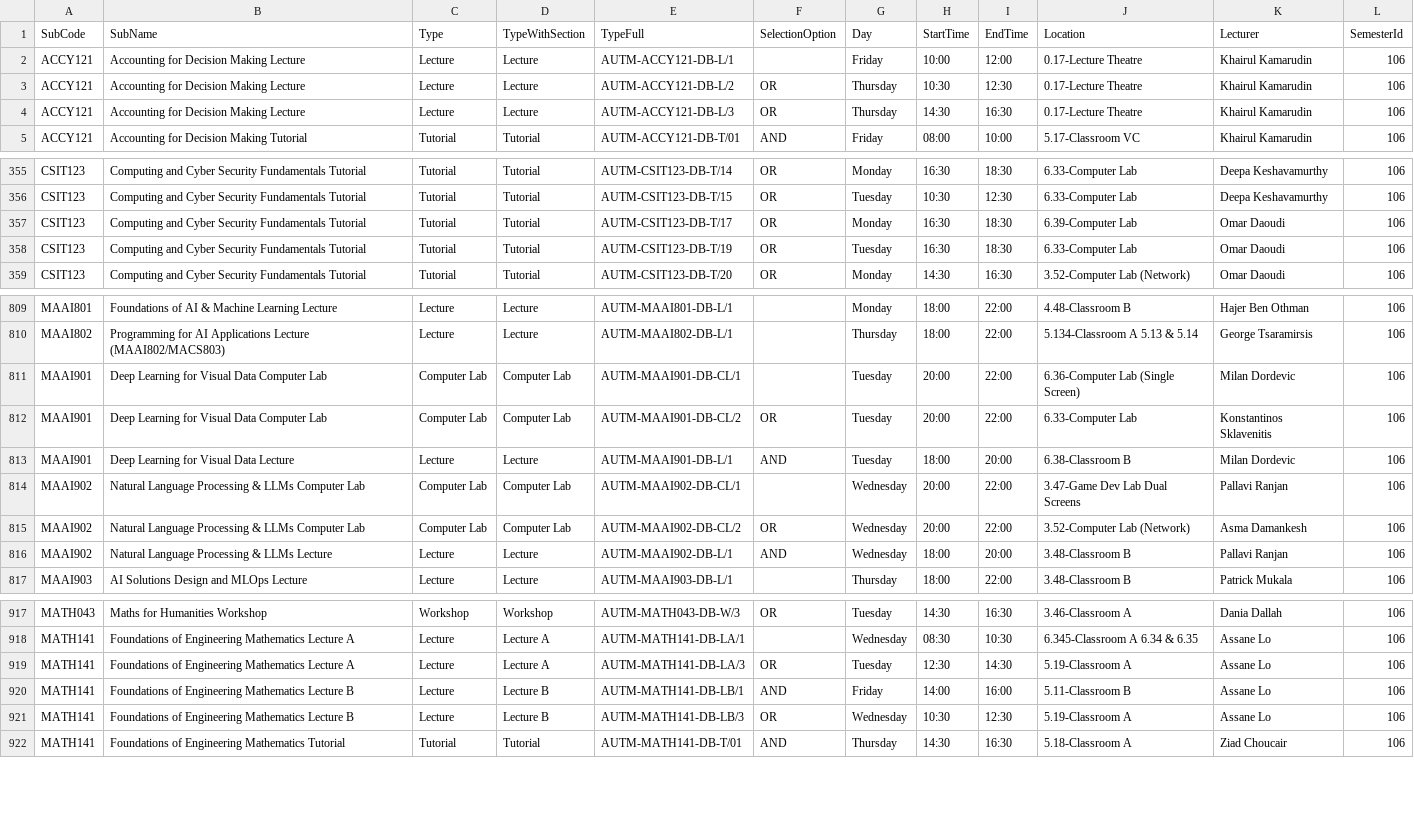
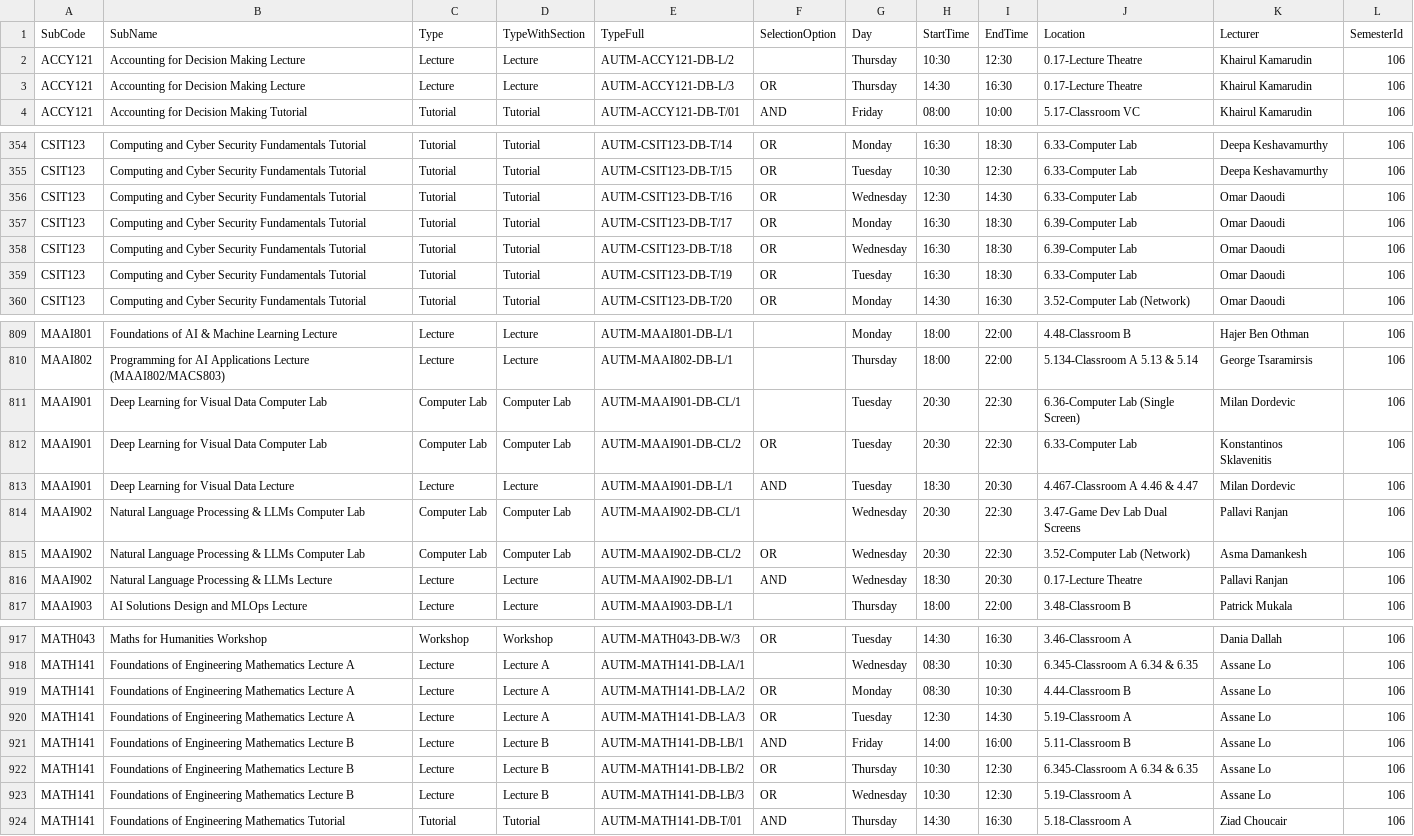
Before and after one commit to tahayparker/vacansee, a CSV file: public/raw_classes.csv, drawn as a sheet; only a part is shown, gaps mark what is left out; the diff covers the shown part only.

Commit message:
Update timetable CSV and raw JSON data [skip deploy]

```diff
--- a/public/raw_classes.csv
+++ b/public/raw_classes.csv
@@ -1,4 +1,3 @@
 SubCode,SubName,Type,TypeWithSection,TypeFull,SelectionOption,Day,StartTime,EndTime,Location,Lecturer,SemesterId
-ACCY121,Accounting for Decision Making Lecture,Lecture,Lecture,AUTM-ACCY121-DB-L/1,,Friday,10:00,12:00,0.17-Lecture Theatre,Khairul Kamarudin,106
-ACCY121,Accounting for Decision Making Lecture,Lecture,Lecture,AUTM-ACCY121-DB-L/2,OR,Thursday,10:30,12:30,0.17-Lecture Theatre,Khairul Kamarudin,106
+ACCY121,Accounting for Decision Making Lecture,Lecture,Lecture,AUTM-ACCY121-DB-L/2,,Thursday,10:30,12:30,0.17-Lecture Theatre,Khairul Kamarudin,106
 ACCY121,Accounting for Decision Making Lecture,Lecture,Lecture,AUTM-ACCY121-DB-L/3,OR,Thursday,14:30,16:30,0.17-Lecture Theatre,Khairul Kamarudin,106
@@ -356,3 +355,5 @@ CSIT123,Computing and Cyber Security Fundamentals Tutorial,Tutorial,Tutorial,AUT
 CSIT123,Computing and Cyber Security Fundamentals Tutorial,Tutorial,Tutorial,AUTM-CSIT123-DB-T/15,OR,Tuesday,10:30,12:30,6.33-Computer Lab,Deepa Keshavamurthy,106
+CSIT123,Computing and Cyber Security Fundamentals Tutorial,Tutorial,Tutorial,AUTM-CSIT123-DB-T/16,OR,Wednesday,12:30,14:30,6.33-Computer Lab,Omar Daoudi,106
 CSIT123,Computing and Cyber Security Fundamentals Tutorial,Tutorial,Tutorial,AUTM-CSIT123-DB-T/17,OR,Monday,16:30,18:30,6.39-Computer Lab,Omar Daoudi,106
+CSIT123,Computing and Cyber Security Fundamentals Tutorial,Tutorial,Tutorial,AUTM-CSIT123-DB-T/18,OR,Wednesday,16:30,18:30,6.39-Computer Lab,Omar Daoudi,106
 CSIT123,Computing and Cyber Security Fundamentals Tutorial,Tutorial,Tutorial,AUTM-CSIT123-DB-T/19,OR,Tuesday,16:30,18:30,6.33-Computer Lab,Omar Daoudi,106
@@ -810,8 +810,8 @@ MAAI801,Foundations of AI & Machine Learning Lecture,Lecture,Lecture,AUTM-MAAI80
 MAAI802,Programming for AI Applications Lecture (MAAI802/MACS803),Lecture,Lecture,AUTM-MAAI802-DB-L/1,,Thursday,18:00,22:00,5.134-Classroom A 5.13 & 5.14,George Tsaramirsis,106
-MAAI901,Deep Learning for Visual Data Computer Lab,Computer Lab,Computer Lab,AUTM-MAAI901-DB-CL/1,,Tuesday,20:00,22:00,6.36-Computer Lab (Single Screen),Milan Dordevic,106
-MAAI901,Deep Learning for Visual Data Computer Lab,Computer Lab,Computer Lab,AUTM-MAAI901-DB-CL/2,OR,Tuesday,20:00,22:00,6.33-Computer Lab,Konstantinos Sklavenitis,106
-MAAI901,Deep Learning for Visual Data Lecture,Lecture,Lecture,AUTM-MAAI901-DB-L/1,AND,Tuesday,18:00,20:00,6.38-Classroom B,Milan Dordevic,106
-MAAI902,Natural Language Processing & LLMs Computer Lab,Computer Lab,Computer Lab,AUTM-MAAI902-DB-CL/1,,Wednesday,20:00,22:00,3.47-Game Dev Lab Dual Screens,Pallavi Ranjan,106
-MAAI902,Natural Language Processing & LLMs Computer Lab,Computer Lab,Computer Lab,AUTM-MAAI902-DB-CL/2,OR,Wednesday,20:00,22:00,3.52-Computer Lab (Network),Asma Damankesh,106
-MAAI902,Natural Language Processing & LLMs Lecture,Lecture,Lecture,AUTM-MAAI902-DB-L/1,AND,Wednesday,18:00,20:00,3.48-Classroom B,Pallavi Ranjan,106
+MAAI901,Deep Learning for Visual Data Computer Lab,Computer Lab,Computer Lab,AUTM-MAAI901-DB-CL/1,,Tuesday,20:30,22:30,6.36-Computer Lab (Single Screen),Milan Dordevic,106
+MAAI901,Deep Learning for Visual Data Computer Lab,Computer Lab,Computer Lab,AUTM-MAAI901-DB-CL/2,OR,Tuesday,20:30,22:30,6.33-Computer Lab,Konstantinos Sklavenitis,106
+MAAI901,Deep Learning for Visual Data Lecture,Lecture,Lecture,AUTM-MAAI901-DB-L/1,AND,Tuesday,18:30,20:30,4.467-Classroom A 4.46 & 4.47,Milan Dordevic,106
+MAAI902,Natural Language Processing & LLMs Computer Lab,Computer Lab,Computer Lab,AUTM-MAAI902-DB-CL/1,,Wednesday,20:30,22:30,3.47-Game Dev Lab Dual Screens,Pallavi Ranjan,106
+MAAI902,Natural Language Processing & LLMs Computer Lab,Computer Lab,Computer Lab,AUTM-MAAI902-DB-CL/2,OR,Wednesday,20:30,22:30,3.52-Computer Lab (Network),Asma Damankesh,106
+MAAI902,Natural Language Processing & LLMs Lecture,Lecture,Lecture,AUTM-MAAI902-DB-L/1,AND,Wednesday,18:30,20:30,0.17-Lecture Theatre,Pallavi Ranjan,106
 MAAI903,AI Solutions Design and MLOps Lecture,Lecture,Lecture,AUTM-MAAI903-DB-L/1,,Thursday,18:00,22:00,3.48-Classroom B,Patrick Mukala,106
@@ -918,4 +918,6 @@ MATH043,Maths for Humanities Workshop,Workshop,Workshop,AUTM-MATH043-DB-W/3,OR,T
 MATH141,Foundations of Engineering Mathematics Lecture A,Lecture,Lecture A,AUTM-MATH141-DB-LA/1,,Wednesday,08:30,10:30,6.345-Classroom A 6.34 & 6.35,Assane Lo,106
+MATH141,Foundations of Engineering Mathematics Lecture A,Lecture,Lecture A,AUTM-MATH141-DB-LA/2,OR,Monday,08:30,10:30,4.44-Classroom B,Assane Lo,106
 MATH141,Foundations of Engineering Mathematics Lecture A,Lecture,Lecture A,AUTM-MATH141-DB-LA/3,OR,Tuesday,12:30,14:30,5.19-Classroom A,Assane Lo,106
 MATH141,Foundations of Engineering Mathematics Lecture B,Lecture,Lecture B,AUTM-MATH141-DB-LB/1,AND,Friday,14:00,16:00,5.11-Classroom B,Assane Lo,106
+MATH141,Foundations of Engineering Mathematics Lecture B,Lecture,Lecture B,AUTM-MATH141-DB-LB/2,OR,Thursday,10:30,12:30,6.345-Classroom A 6.34 & 6.35,Assane Lo,106
 MATH141,Foundations of Engineering Mathematics Lecture B,Lecture,Lecture B,AUTM-MATH141-DB-LB/3,OR,Wednesday,10:30,12:30,5.19-Classroom A,Assane Lo,106
```
Also changed, not shown: 1 removed row and 4 edited cells elsewhere in this file, public/classes.csv, 1 other file.
